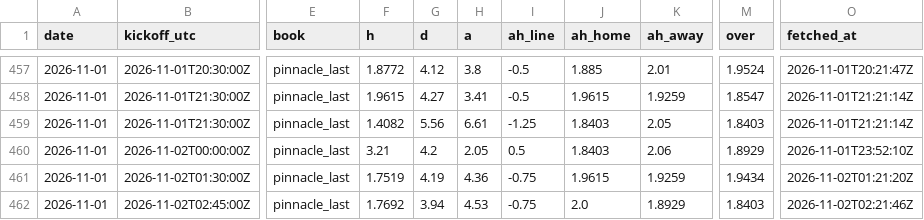
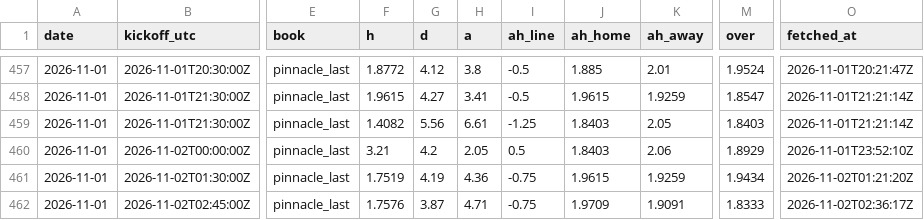
Before and after one commit to TheBallr/MLS-FUTURES, a CSV file: data/market/closing_lines.csv, drawn as a sheet; only a part is shown, gaps mark what is left out; the diff names each change by its address in the sheet, - before the commit and + after, or states it on an @@ line.

```diff
--- a/data/market/closing_lines.csv
+++ b/data/market/closing_lines.csv
-F462 (h): 1.7692
+F462 (h): 1.7576
-G462 (d): 3.94
+G462 (d): 3.87
-H462 (a): 4.53
+H462 (a): 4.71
-J462 (ah_home): 2.0
+J462 (ah_home): 1.9709
-K462 (ah_away): 1.8929
+K462 (ah_away): 1.9091
-M462 (over): 1.8403
+M462 (over): 1.8333
-O462 (fetched_at): 2026-11-02T02:21:46Z
+O462 (fetched_at): 2026-11-02T02:36:17Z
```
Also changed, not shown: data/market/current_round_odds.csv, 3 other files.
